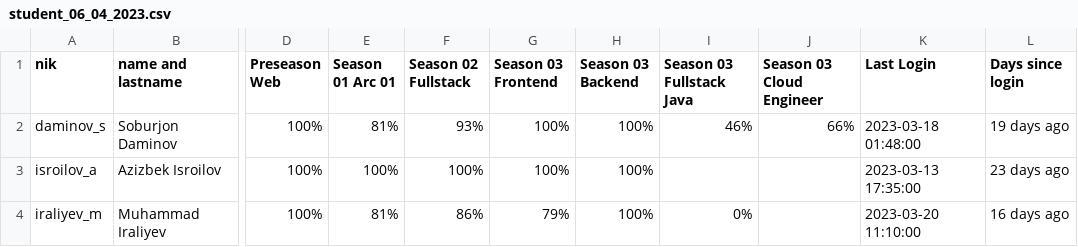
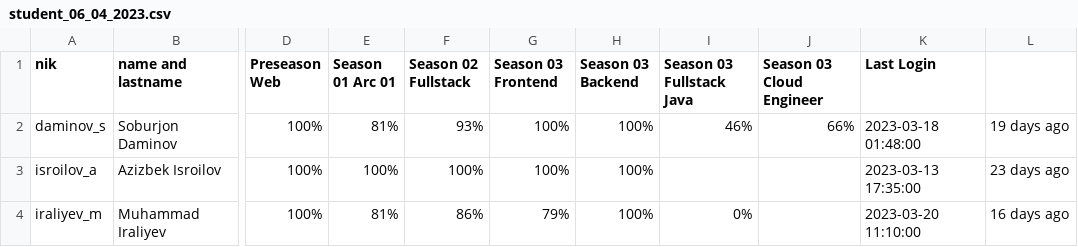
Before and after one commit to Soburjon19/qwasar-users, a CSV file: student_06_04_2023.csv, drawn as a sheet; only a part is shown, gaps mark what is left out; the diff names each change by its address in the sheet, - before the commit and + after, or states it on an @@ line.

Commit message:
Update student_06_04_2023.csv

```diff
--- a/student_06_04_2023.csv
+++ b/student_06_04_2023.csv
-L1: Days since login
+L1: (empty)
```
